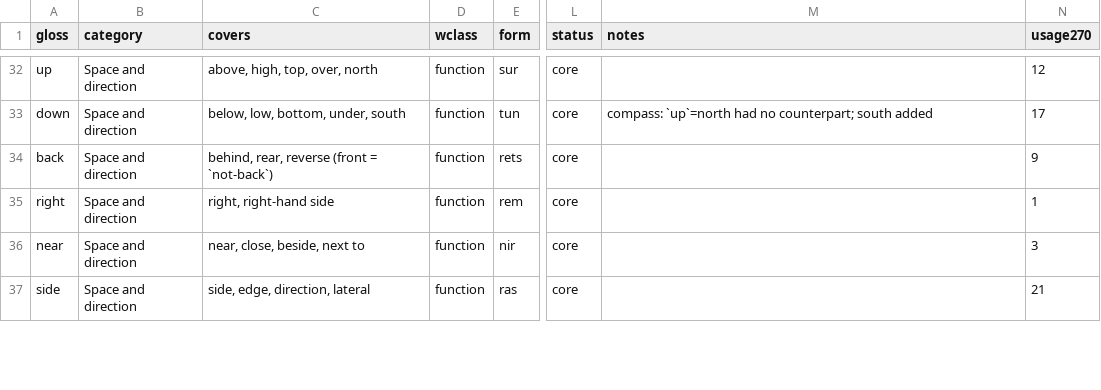
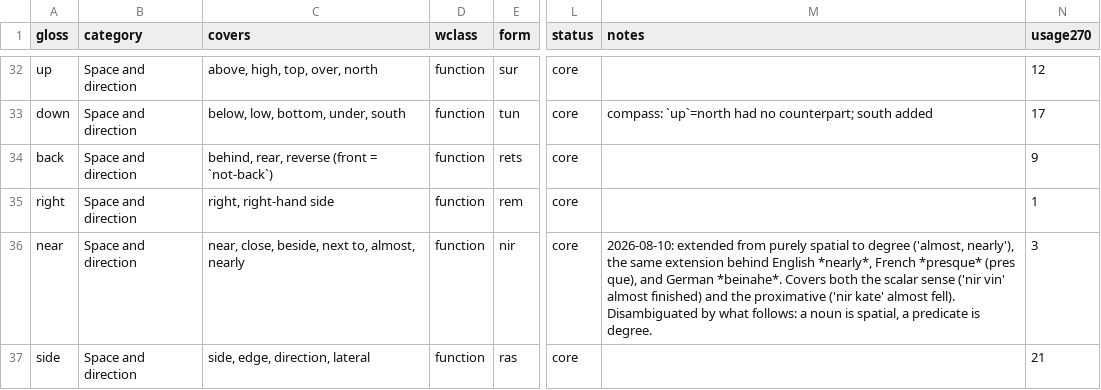
Before and after one commit to JoeStrout/pikotika, a TSV file: roots.tsv, drawn as a sheet; only a part is shown, gaps mark what is left out; the diff covers the shown part only; the diff names each change by its address in the sheet, - before the commit and + after, or states it on an @@ line.

```diff
--- a/roots.tsv
+++ b/roots.tsv
-C36 (covers): near, close, beside, next to
+C36 (covers): near, close, beside, next to, almost, nearly
-M36 (notes): (empty)
+M36 (notes): 2026-08-10: extended from purely spatial to degree ('almost, nearly'), the same extension behind English *nearly*, French *presque* (pres que), and German *beinahe*. Covers both the scalar sense ('nir vin' almost finished) and the proximative ('nir kate' almost fell). Disambiguated by what follows: a noun is spatial, a predicate is degree.
```
Also changed, not shown: 1 added row and 16 edited cells elsewhere in this file, compounds.tsv, 9 other files.
